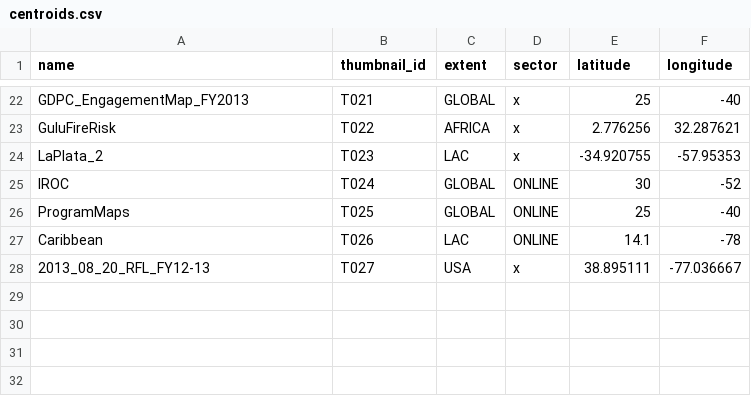
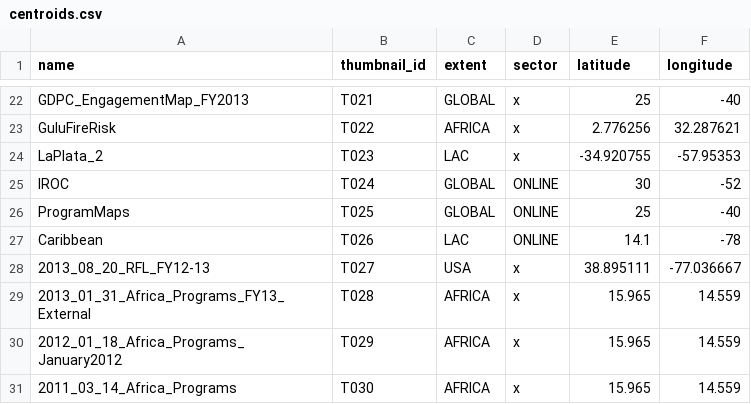
Before and after one commit to AmericanRedCross/Mapfolio, a CSV file: data/centroids.csv, drawn as a sheet; only a part is shown, gaps mark what is left out; the diff names each change by its address in the sheet, - before the commit and + after, or states it on an @@ line.

Commit message:
adding Africa program maps

```diff
--- a/data/centroids.csv
+++ b/data/centroids.csv
+row 29: 2013_01_31_Africa_Programs_FY13_External | T028 | AFRICA | x | 15.965 | 14.559
+row 30: 2012_01_18_Africa_Programs_January2012 | T029 | AFRICA | x | 15.965 | 14.559
+row 31: 2011_03_14_Africa_Programs | T030 | AFRICA | x | 15.965 | 14.559
```
Also changed, not shown: 11 other files.
